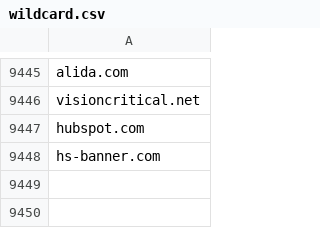
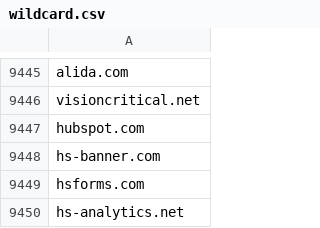
Before and after one commit to mypdns/matrix, a CSV file: source/tracking/wildcard.csv, drawn as a sheet; only a part is shown, gaps mark what is left out; the diff names each change by its address in the sheet, - before the commit and + after, or states it on an @@ line.

Commit message:
hs-analytics.net
Fix https://github.com/mypdns/matrix/issues/126877

```diff
--- a/source/tracking/wildcard.csv
+++ b/source/tracking/wildcard.csv
+row 9449: hsforms.com
+row 9450: hs-analytics.net
```
